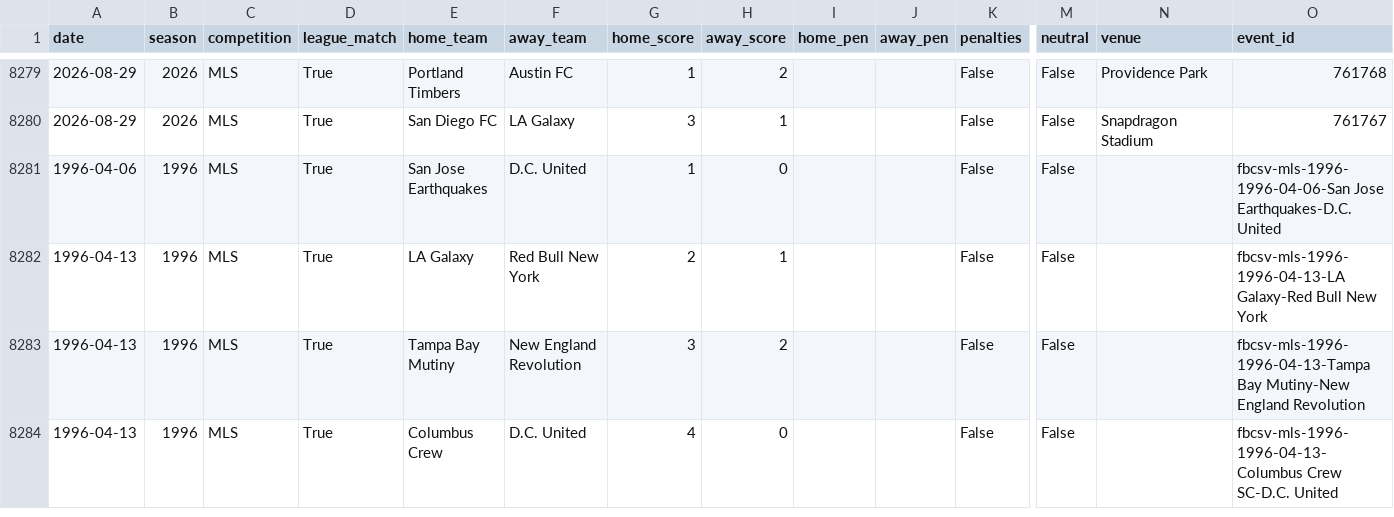
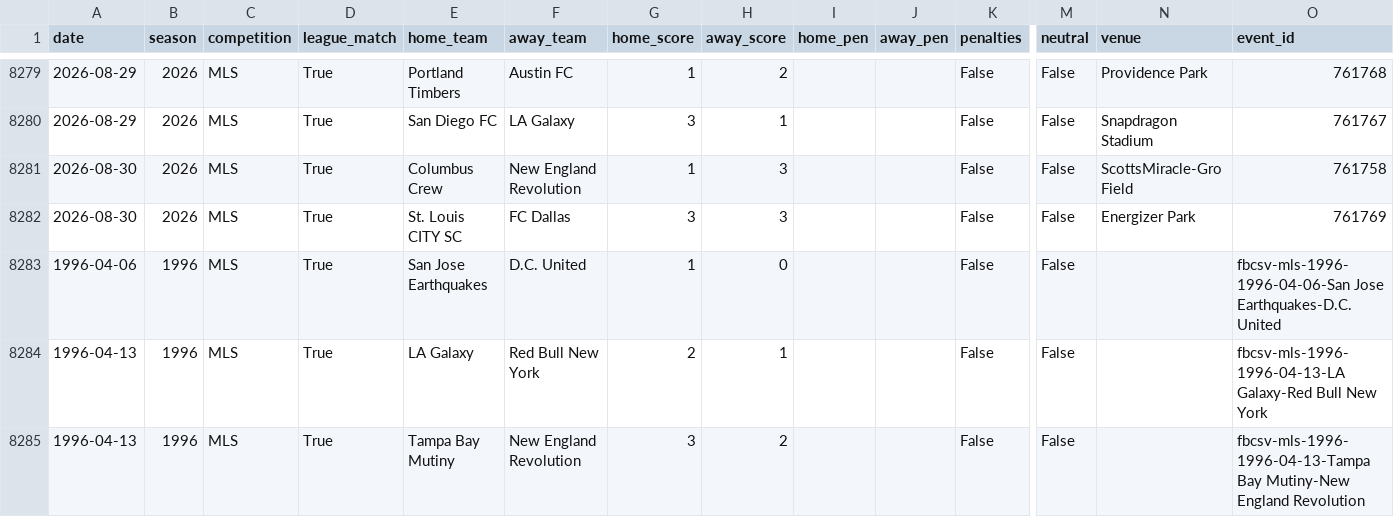
Before and after one commit to fakeronjan/cobi, a CSV file: all_club_games.csv, drawn as a sheet; only a part is shown, gaps mark what is left out; the shorter side is filled out with more unchanged rows; rows hold the shown columns only; the diff names each change by its address in the sheet, - before the commit and + after, or states it on an @@ line.

```diff
--- a/all_club_games.csv
+++ b/all_club_games.csv
+row 8281: 2026-08-30 | 2026 | MLS | True | Columbus Crew | New England Revolution | 1 | 3 |  |  | False | False | ScottsMiracle-Gro Field | 761758
+row 8282: 2026-08-30 | 2026 | MLS | True | St. Louis CITY SC | FC Dallas | 3 | 3 |  |  | False | False | Energizer Park | 761769
```
Also changed, not shown: cobi_standings.csv, 10 other files.
